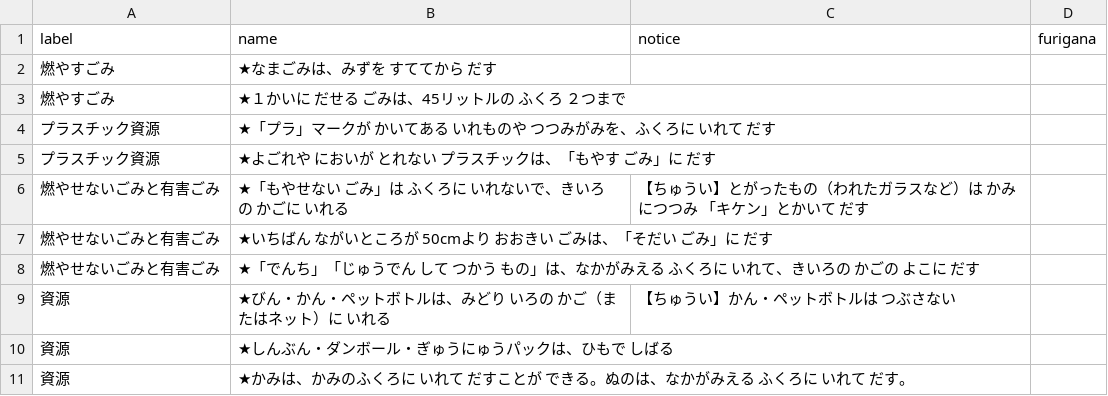
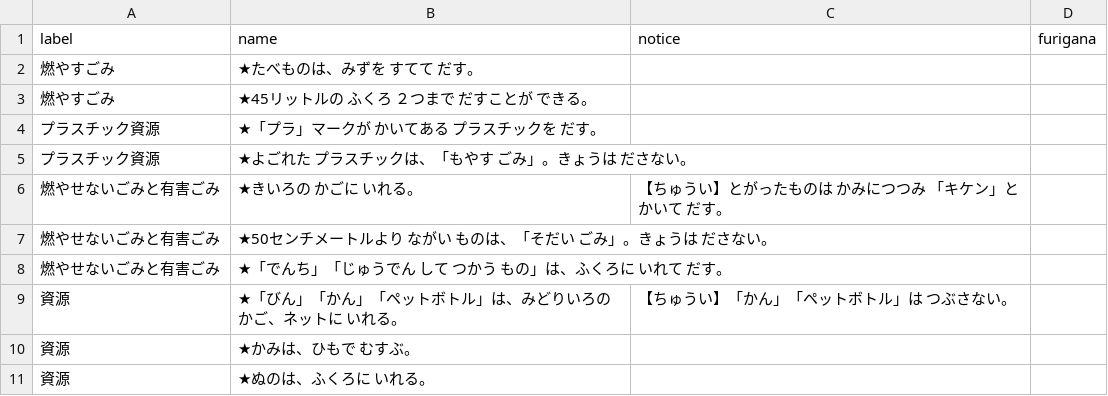
Before and after one commit to publitechASAKA/5374_8341, a CSV file: data/target.csv, drawn as a sheet.

Commit message:
朝霞市役所ご指摘取込

```diff
--- a/data/target.csv
+++ b/data/target.csv
@@ -1,11 +1,11 @@
 label,name,notice,furigana,,,,,,,,,,,,,,,,,,,,,,
-燃やすごみ,★なまごみは、みずを すててから だす,,,,,,,,,,,,,,,,,,,,,,,,
-燃やすごみ,★１かいに だせる ごみは、45リットルの ふくろ ２つまで,,,,,,,,,,,,,,,,,,,,,,,,
-プラスチック資源,★「プラ」マークが かいてある いれものや つつみがみを、ふくろに いれて だす,,,,,,,,,,,,,,,,,,,,,,,,
-プラスチック資源,★よごれや においが とれない プラスチックは、「もやす ごみ」に だす,,,,,,,,,,,,,,,,,,,,,,,,
-燃やせないごみと有害ごみ,★「もやせない ごみ」は ふくろに いれないで、きいろの かごに いれる,【ちゅうい】とがったもの（われたガラスなど）は かみにつつみ 「キケン」とかいて だす,,,,,,,,,,,,,,,,,,,,,,,
-燃やせないごみと有害ごみ,★いちばん ながいところが 50cmより おおきい ごみは、「そだい ごみ」に だす,,,,,,,,,,,,,,,,,,,,,,,,
-燃やせないごみと有害ごみ,★「でんち」「じゅうでん して つかう もの」は、なかがみえる ふくろに いれて、きいろの かごの よこに だす,,,,,,,,,,,,,,,,,,,,,,,,
-資源,★びん・かん・ペットボトルは、みどり いろの かご（またはネット）に いれる,【ちゅうい】かん・ペットボトルは つぶさない,,,,,,,,,,,,,,,,,,,,,,,
-資源,★しんぶん・ダンボール・ぎゅうにゅうパックは、ひもで しばる,,,,,,,,,,,,,,,,,,,,,,,,
-資源,★かみは、かみのふくろに いれて だすことが できる。ぬのは、なかがみえる ふくろに いれて だす。,,,,,,,,,,,,,,,,,,,,,,,,
+燃やすごみ,★たべものは、みずを すてて だす。,,,,,,,,,,,,,,,,,,,,,,,,
+燃やすごみ,★45リットルの ふくろ ２つまで だすことが できる。,,,,,,,,,,,,,,,,,,,,,,,,
+プラスチック資源,★「プラ」マークが かいてある プラスチックを だす。,,,,,,,,,,,,,,,,,,,,,,,,
+プラスチック資源,★よごれた プラスチックは、「もやす ごみ」。きょうは ださない。,,,,,,,,,,,,,,,,,,,,,,,,
+燃やせないごみと有害ごみ,★きいろの かごに いれる。,【ちゅうい】とがったものは かみにつつみ 「キケン」とかいて だす。,,,,,,,,,,,,,,,,,,,,,,,
+燃やせないごみと有害ごみ,★50センチメートルより ながい ものは、「そだい ごみ」。きょうは ださない。,,,,,,,,,,,,,,,,,,,,,,,,
+燃やせないごみと有害ごみ,★「でんち」「じゅうでん して つかう もの」は、ふくろに いれて だす。,,,,,,,,,,,,,,,,,,,,,,,,
+資源,★「びん」「かん」「ペットボトル」は、みどりいろの かご、ネットに いれる。,【ちゅうい】「かん」「ペットボトル」は つぶさない。,,,,,,,,,,,,,,,,,,,,,,,
+資源,★かみは、ひもで むすぶ。,,,,,,,,,,,,,,,,,,,,,,,,
+資源,★ぬのは、ふくろに いれる。,,,,,,,,,,,,,,,,,,,,,,,,
```
